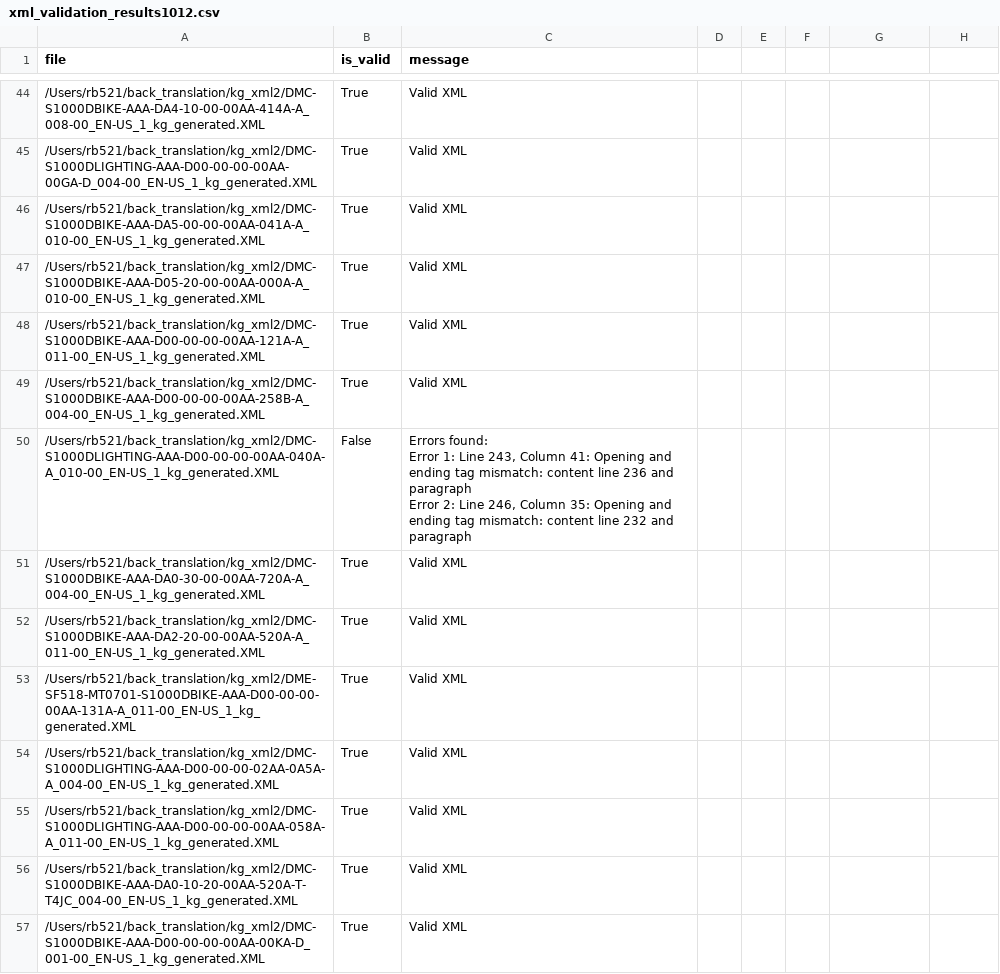
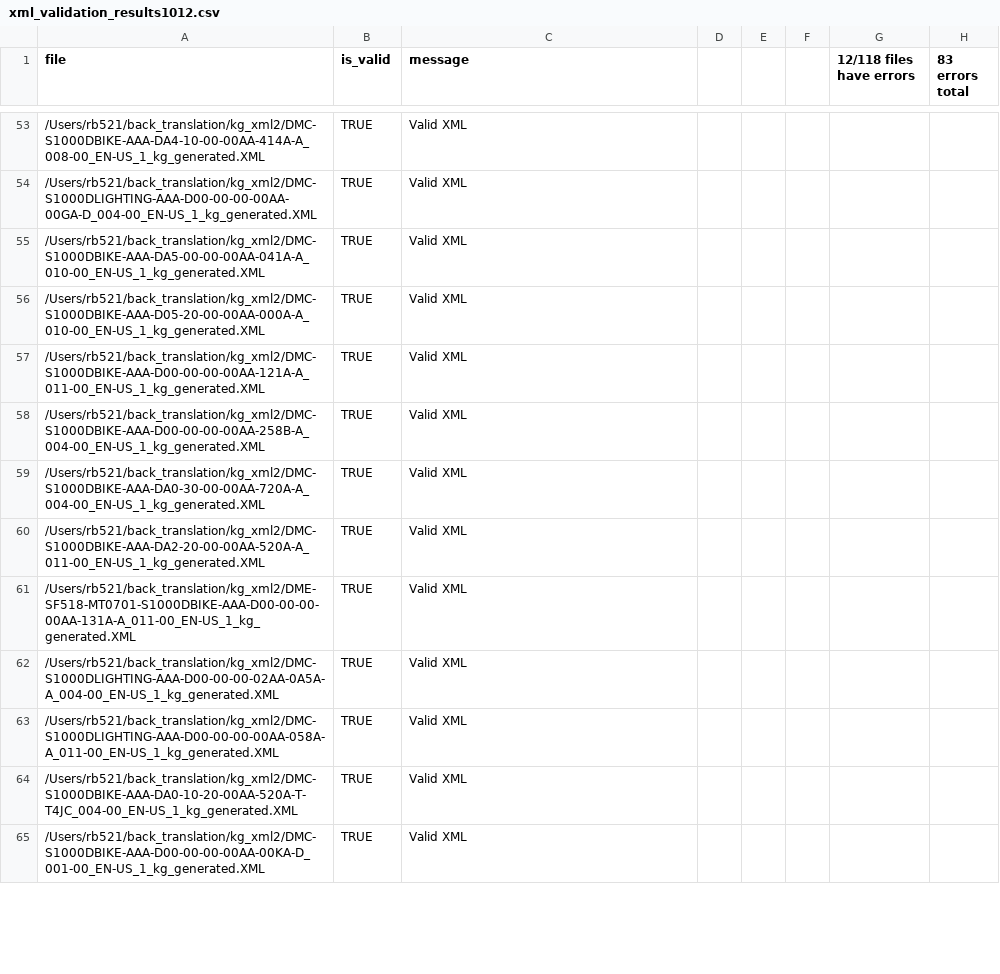
Before and after one commit to yunsin0408/back_translation, a CSV file: results/xml_validation_results1012.csv, drawn as a sheet; only a part is shown, gaps mark what is left out; removed rows and columns are numbered as before the commit, all else as after; ↵ is a line break in a cell; the diff covers the shown part only; the diff names each change by its address in the sheet, - before the commit and + after, or states it on an @@ line.

```diff
--- a/results/xml_validation_results1012.csv
+++ b/results/xml_validation_results1012.csv
-G1: (empty)
+G1: 12/118 files have errors
-H1: (empty)
+H1: 83 errors total
-B53:B58 (is_valid): True
+B53:B58 (is_valid): TRUE
-row 50: /Users/rb521/back_translation/kg_xml2/DMC-S1000DLIGHTING-AAA-D00-00-00-00AA-040A-A_010-00_EN-US_1_kg_generated.XML | False | Errors found: ↵ Error 1: Line 243, Column 41: Opening and ending tag mismatch: content line 236 and paragraph ↵ Error 2: Line 246, Column 35: Opening and ending tag mismatch: content line 232 and paragraph
-B59:B65 (is_valid): True
+B59:B65 (is_valid): TRUE
```
Also changed, not shown: 15 added rows, 14 removed rows and 90 edited cells elsewhere in this file, 27 other files.
